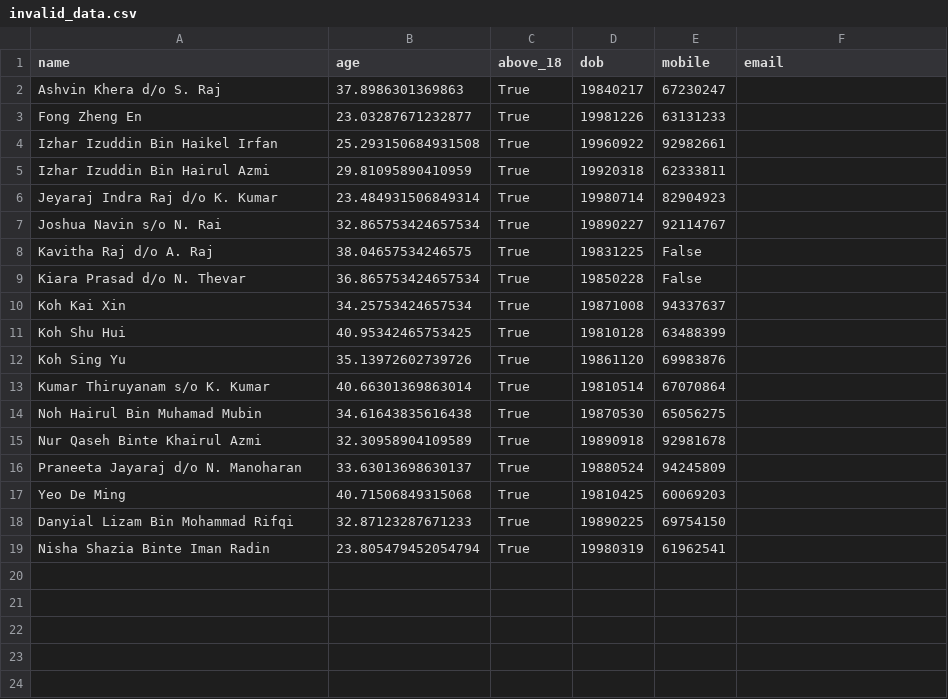
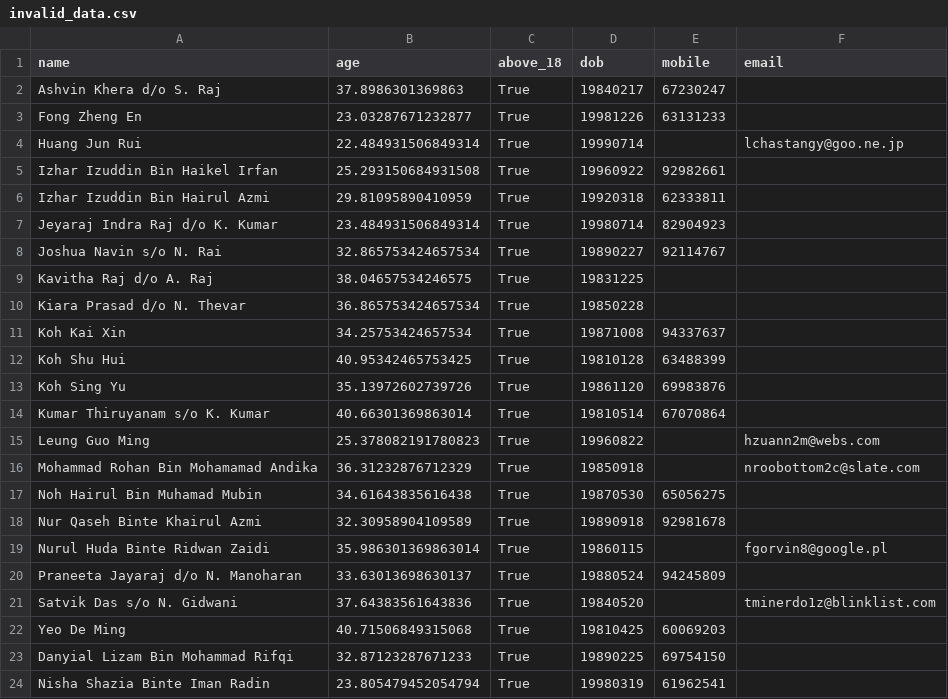
Before and after one commit to LeoTSH/de-tech-challenge, a CSV file: section-1-data-pipelines/data/invalid_data/invalid_data.csv, drawn as a sheet.

```diff
--- a/section-1-data-pipelines/data/invalid_data/invalid_data.csv
+++ b/section-1-data-pipelines/data/invalid_data/invalid_data.csv
@@ -3,2 +3,3 @@ Ashvin Khera d/o S. Raj,37.8986301369863,True,19840217,67230247,
 Fong Zheng En,23.03287671232877,True,19981226,63131233,
+Huang Jun Rui,22.484931506849314,True,19990714,,lchastangy@goo.ne.jp
 Izhar Izuddin Bin Haikel Irfan,25.293150684931508,True,19960922,92982661,
@@ -7,4 +8,4 @@ Jeyaraj Indra Raj d/o K. Kumar,23.484931506849314,True,19980714,82904923,
 Joshua Navin s/o N. Rai,32.865753424657534,True,19890227,92114767,
-Kavitha Raj d/o A. Raj,38.04657534246575,True,19831225,False,
-Kiara Prasad d/o N. Thevar,36.865753424657534,True,19850228,False,
+Kavitha Raj d/o A. Raj,38.04657534246575,True,19831225,,
+Kiara Prasad d/o N. Thevar,36.865753424657534,True,19850228,,
 Koh Kai Xin,34.25753424657534,True,19871008,94337637,
@@ -13,5 +14,9 @@ Koh Sing Yu,35.13972602739726,True,19861120,69983876,
 Kumar Thiruyanam s/o K. Kumar,40.66301369863014,True,19810514,67070864,
+Leung Guo Ming,25.378082191780823,True,19960822,,hzuann2m@webs.com
+Mohammad Rohan Bin Mohamamad Andika,36.31232876712329,True,19850918,,nroobottom2c@slate.com
 Noh Hairul Bin Muhamad Mubin,34.61643835616438,True,19870530,65056275,
 Nur Qaseh  Binte Khairul Azmi,32.30958904109589,True,19890918,92981678,
+Nurul Huda Binte Ridwan Zaidi,35.986301369863014,True,19860115,,fgorvin8@google.pl
 Praneeta Jayaraj d/o N. Manoharan,33.63013698630137,True,19880524,94245809,
+Satvik Das s/o N. Gidwani,37.64383561643836,True,19840520,,tminerdo1z@blinklist.com
 Yeo De Ming,40.71506849315068,True,19810425,60069203,
```
Also changed, not shown: 21 other files.
